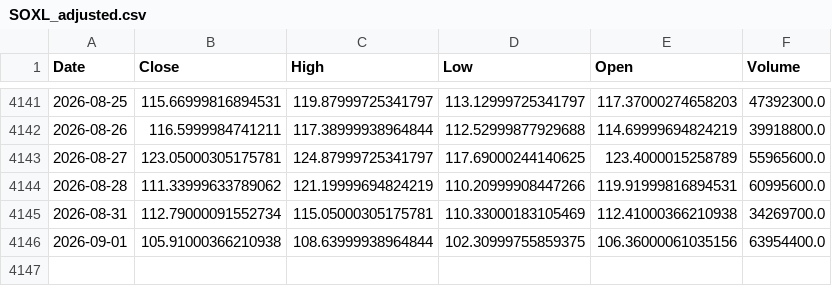
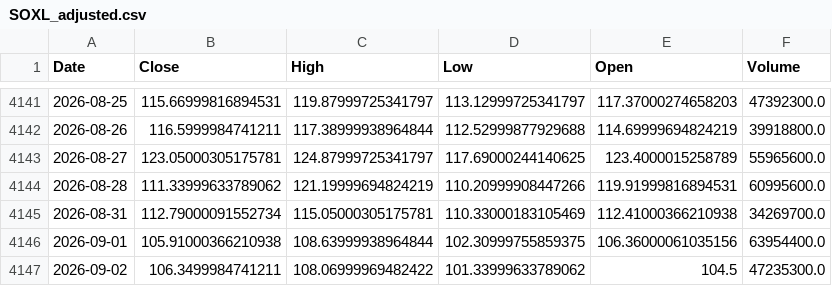
Before and after one commit to bgkoo1/soxl-v9-dashboard, a CSV file: SOXL_adjusted.csv, drawn as a sheet; only a part is shown, gaps mark what is left out.

```diff
--- a/SOXL_adjusted.csv
+++ b/SOXL_adjusted.csv
@@ -4146 +4146,2 @@
 2026-09-01,105.91000366210938,108.63999938964844,102.30999755859375,106.36000061035156,63954400.0
+2026-09-02,106.3499984741211,108.06999969482422,101.33999633789062,104.5,47235300.0
```
